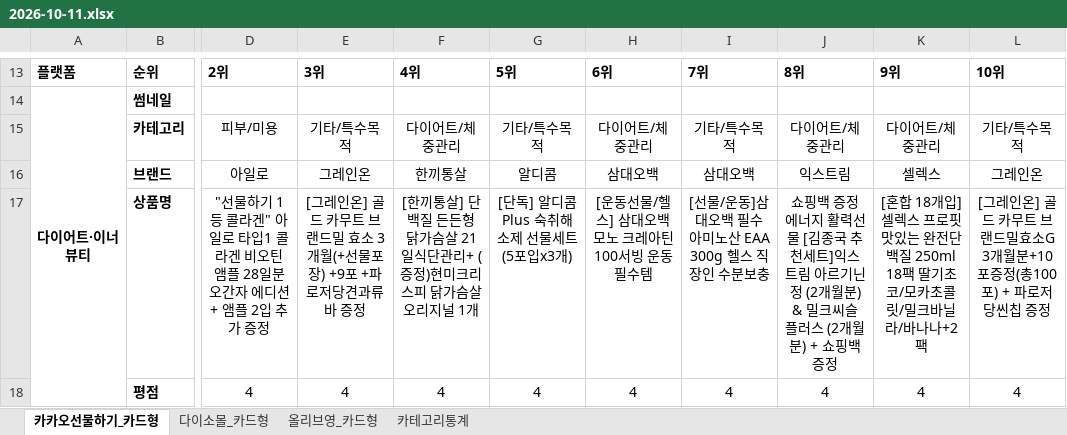
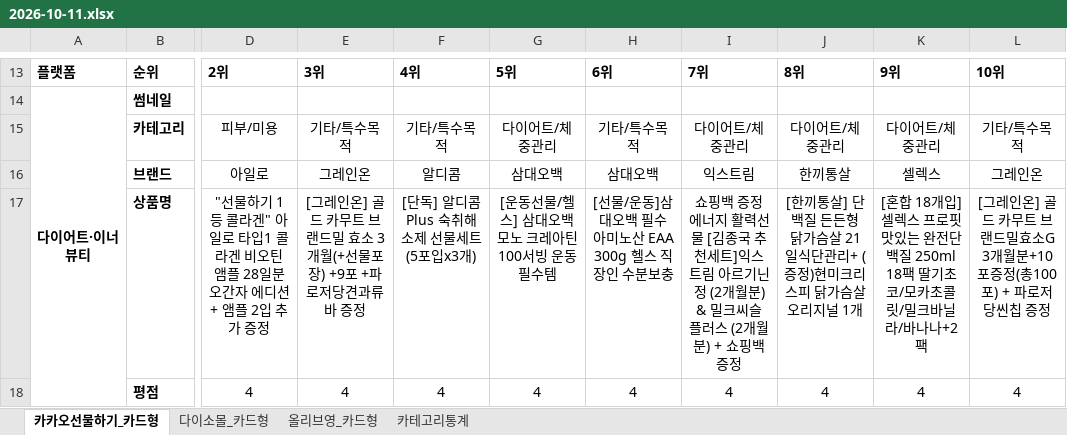
Before and after one commit to primexx98-sudo/online-mall-ranking, an Excel workbook: data/daily/2026-10/2026-10-11.xlsx, sheet 카카오선물하기_카드형, drawn as a sheet; only a part is shown, gaps mark what is left out; values as stored, in another font and other column widths than the file's, no borders; charts and pictures not drawn; the diff covers the shown part only; the diff names each change by its address in the sheet, - before the commit and + after, or states it on an @@ line.

```diff
--- a/data/daily/2026-10/2026-10-11.xlsx (sheet 카카오선물하기_카드형)
+++ b/data/daily/2026-10/2026-10-11.xlsx (sheet 카카오선물하기_카드형)
-F15: 다이어트/체중관리
+F15: 기타/특수목적
-G15: 기타/특수목적
+G15: 다이어트/체중관리
-H15: 다이어트/체중관리
+H15: 기타/특수목적
-I15: 기타/특수목적
+I15: 다이어트/체중관리
-F16: 한끼통살
+F16: 알디콤
-G16: 알디콤
+G16: 삼대오백
-I16: 삼대오백
+I16: 익스트림
-J16: 익스트림
+J16: 한끼통살
-F17: [한끼통살] 단백질 든든형 닭가슴살 21일식단관리+ (증정)현미크리스피 닭가슴살 오리지널 1개
+F17: [단독] 알디콤Plus 숙취해소제 선물세트 (5포입x3개)
-G17: [단독] 알디콤Plus 숙취해소제 선물세트 (5포입x3개)
+G17: [운동선물/헬스] 삼대오백 모노 크레아틴 100서빙 운동 필수템
-H17: [운동선물/헬스] 삼대오백 모노 크레아틴 100서빙 운동 필수템
+H17: [선물/운동]삼대오백 필수 아미노산 EAA 300g 헬스 직장인 수분보충
-I17: [선물/운동]삼대오백 필수 아미노산 EAA 300g 헬스 직장인 수분보충
+I17: 쇼핑백 증정 에너지 활력선물 [김종국 추천세트]익스트림 아르기닌정 (2개월분) & 밀크씨슬 플러스 (2개월분) + 쇼핑백 증정
-J17: 쇼핑백 증정 에너지 활력선물 [김종국 추천세트]익스트림 아르기닌정 (2개월분) & 밀크씨슬 플러스 (2개월분) + 쇼핑백 증정
+J17: [한끼통살] 단백질 든든형 닭가슴살 21일식단관리+ (증정)현미크리스피 닭가슴살 오리지널 1개
```
Also changed, not shown: 5 added rows, 5 removed rows and 8 edited cells elsewhere in this sheet, sheet 다이소몰_카드형, sheet 올리브영_카드형, sheet 카테고리통계, charts or pictures.
